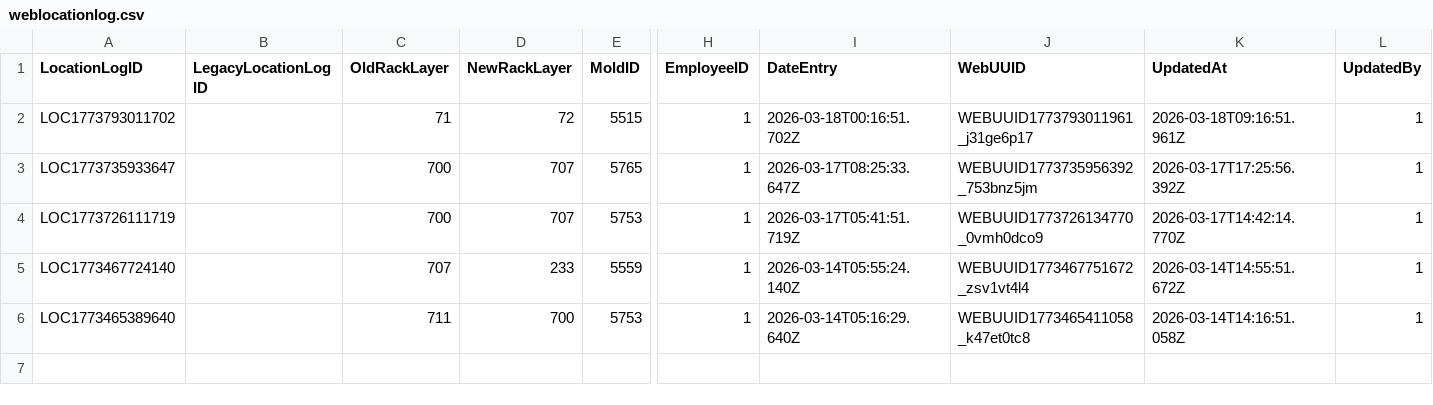
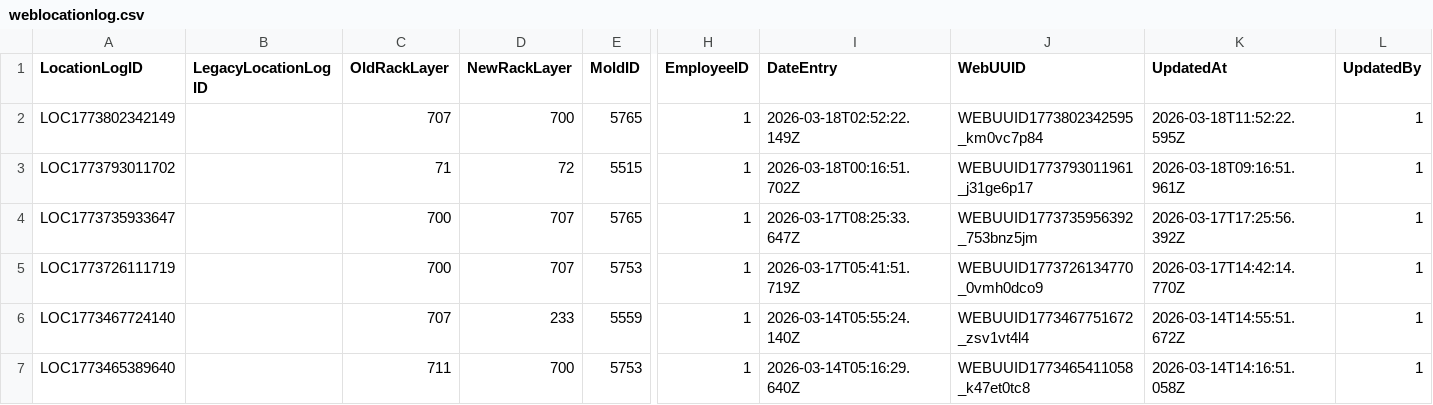
Before and after one commit to toanysd/MoldCutterSearch, a CSV file: Data/weblocationlog.csv, drawn as a sheet; only a part is shown, gaps mark what is left out; rows hold the shown columns only; the diff names each change by its address in the sheet, - before the commit and + after, or states it on an @@ line.

Commit message:
Add location log for MoldID=5765 2026-03-18

```diff
--- a/Data/weblocationlog.csv
+++ b/Data/weblocationlog.csv
+row 2: LOC1773802342149 |  | 707 | 700 | 5765 | 1 | 2026-03-18T02:52:22.149Z | WEBUUID1773802342595_km0vc7p84 | 2026-03-18T11:52:22.595Z | 1
```
